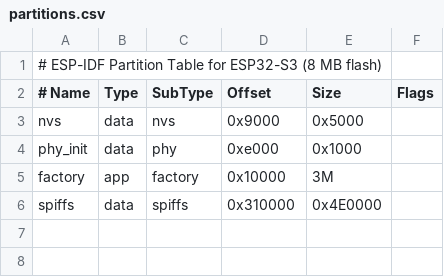
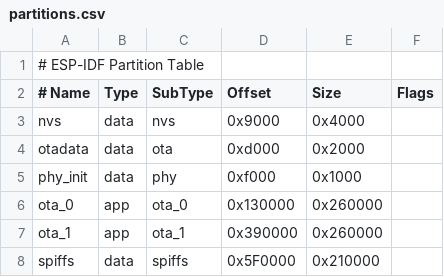
Before and after one commit to sadaiv/Wifi_BLE_Modbus_Control, a CSV file: Wifi_BLE_Modbus_Control/partitions.csv, drawn as a sheet; removed rows and columns are numbered as before the commit, all else as after; the diff names each change by its address in the sheet, - before the commit and + after, or states it on an @@ line.

```diff
--- a/Wifi_BLE_Modbus_Control/partitions.csv
+++ b/Wifi_BLE_Modbus_Control/partitions.csv
-A1 (# Name): # ESP-IDF Partition Table for ESP32-S3 (8 MB flash)
+A1 (# Name): # ESP-IDF Partition Table
-E3 (Size): 0x5000
+E3 (Size): 0x4000
+row 4: otadata | data | ota | 0xd000 | 0x2000
-D5 (Offset): 0xe000
+D5 (Offset): 0xf000
-row 5: factory | app | factory | 0x10000 | 3M
+row 6: ota_0 | app | ota_0 | 0x130000 | 0x260000
+row 7: ota_1 | app | ota_1 | 0x390000 | 0x260000
-D8 (Offset): 0x310000
+D8 (Offset): 0x5F0000
-E8 (Size): 0x4E0000
+E8 (Size): 0x210000
```
Also changed, not shown: 4 other files.
